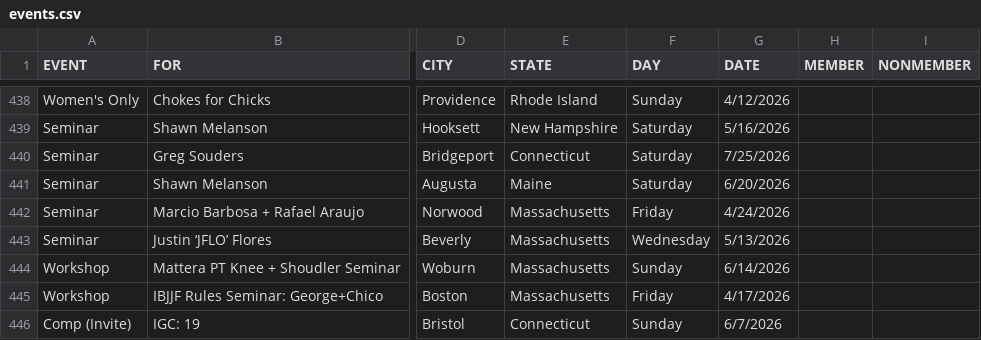
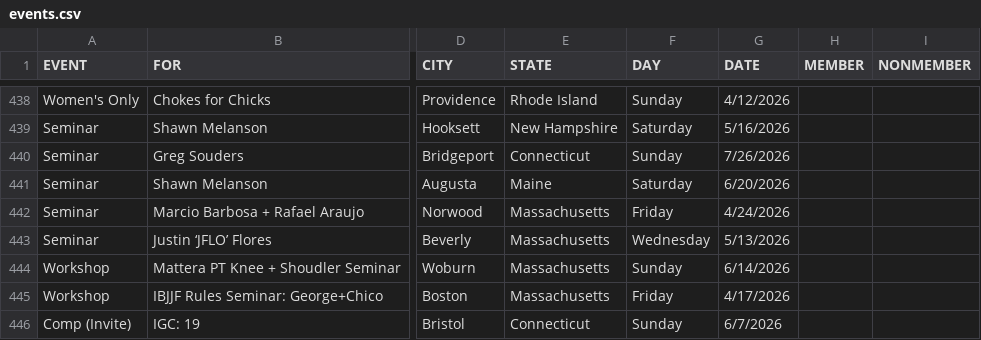
Before and after one commit to anyjiujitsu/anyjiujitsu.github.io, a CSV file: events.csv, drawn as a sheet; only a part is shown, gaps mark what is left out; the diff names each change by its address in the sheet, - before the commit and + after, or states it on an @@ line.

Commit message:
Update events.csv

```diff
--- a/events.csv
+++ b/events.csv
-F440 (DAY): Saturday
+F440 (DAY): Sunday
-G440 (DATE): 7/25/2026
+G440 (DATE): 7/26/2026
```
